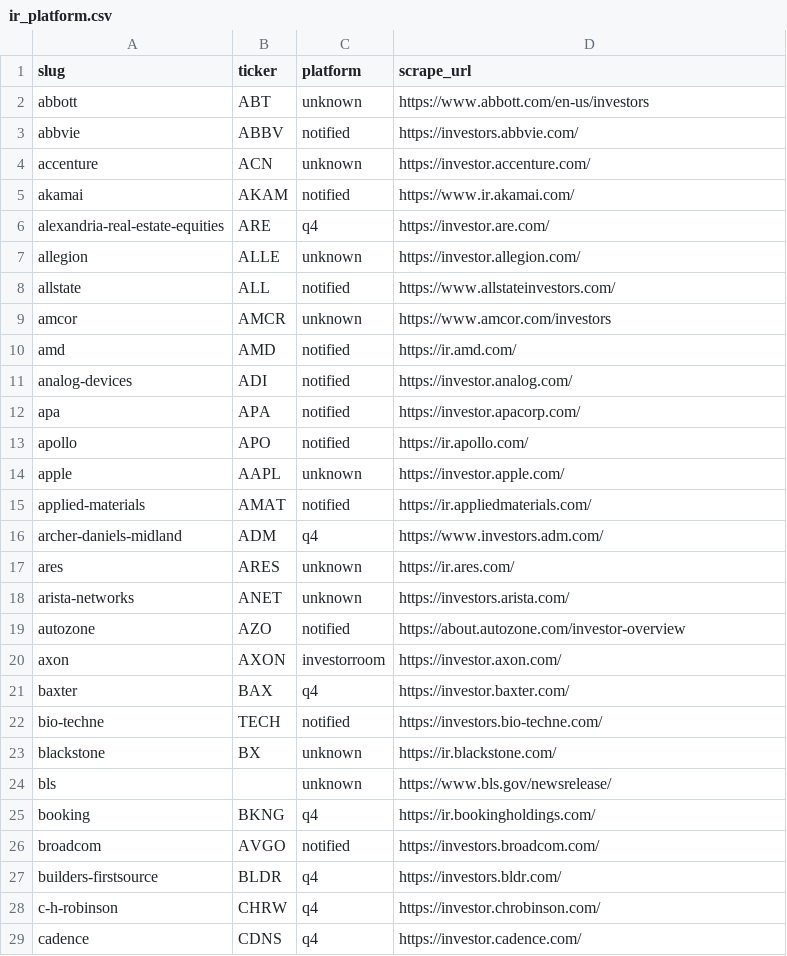
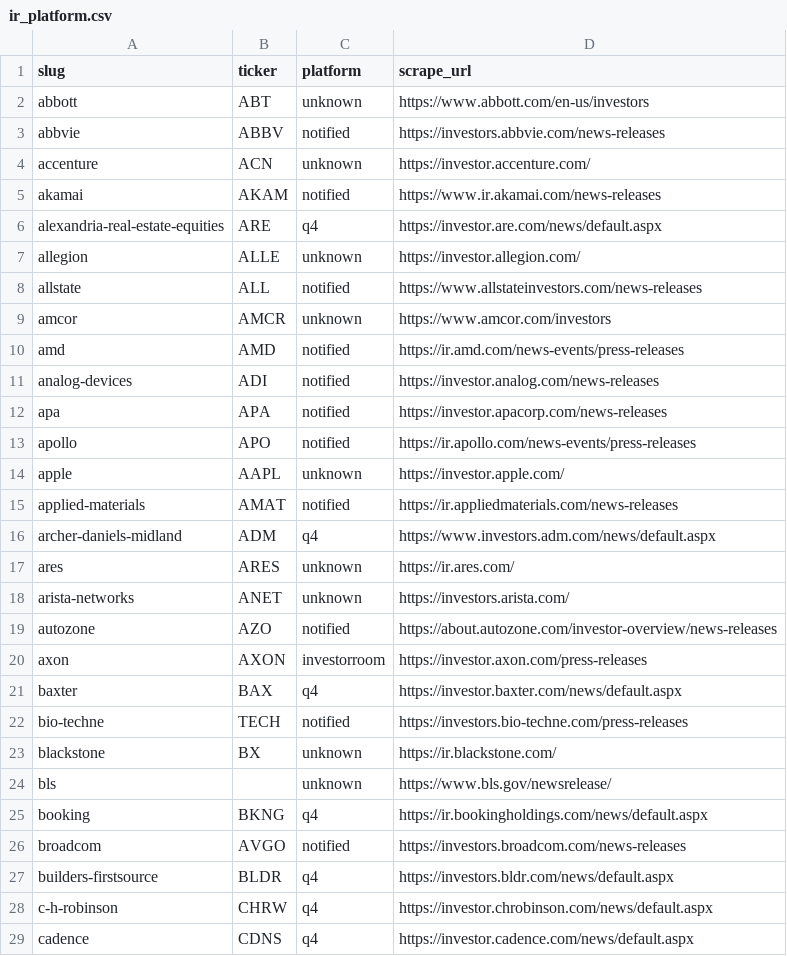
Before and after one commit to KamarajuKusumanchi/primary_wire, a CSV file: reports/latest/ir_platform.csv, drawn as a sheet; only a part is shown; the diff covers the shown part only.

```diff
--- a/reports/latest/ir_platform.csv
+++ b/reports/latest/ir_platform.csv
@@ -2,28 +2,28 @@ slug,ticker,platform,scrape_url
 abbott,ABT,unknown,https://www.abbott.com/en-us/investors
-abbvie,ABBV,notified,https://investors.abbvie.com/
+abbvie,ABBV,notified,https://investors.abbvie.com/news-releases
 accenture,ACN,unknown,https://investor.accenture.com/
-akamai,AKAM,notified,https://www.ir.akamai.com/
-alexandria-real-estate-equities,ARE,q4,https://investor.are.com/
+akamai,AKAM,notified,https://www.ir.akamai.com/news-releases
+alexandria-real-estate-equities,ARE,q4,https://investor.are.com/news/default.aspx
 allegion,ALLE,unknown,https://investor.allegion.com/
-allstate,ALL,notified,https://www.allstateinvestors.com/
+allstate,ALL,notified,https://www.allstateinvestors.com/news-releases
 amcor,AMCR,unknown,https://www.amcor.com/investors
-amd,AMD,notified,https://ir.amd.com/
-analog-devices,ADI,notified,https://investor.analog.com/
-apa,APA,notified,https://investor.apacorp.com/
-apollo,APO,notified,https://ir.apollo.com/
+amd,AMD,notified,https://ir.amd.com/news-events/press-releases
+analog-devices,ADI,notified,https://investor.analog.com/news-releases
+apa,APA,notified,https://investor.apacorp.com/news-releases
+apollo,APO,notified,https://ir.apollo.com/news-events/press-releases
 apple,AAPL,unknown,https://investor.apple.com/
-applied-materials,AMAT,notified,https://ir.appliedmaterials.com/
-archer-daniels-midland,ADM,q4,https://www.investors.adm.com/
+applied-materials,AMAT,notified,https://ir.appliedmaterials.com/news-releases
+archer-daniels-midland,ADM,q4,https://www.investors.adm.com/news/default.aspx
 ares,ARES,unknown,https://ir.ares.com/
 arista-networks,ANET,unknown,https://investors.arista.com/
-autozone,AZO,notified,https://about.autozone.com/investor-overview
-axon,AXON,investorroom,https://investor.axon.com/
-baxter,BAX,q4,https://investor.baxter.com/
-bio-techne,TECH,notified,https://investors.bio-techne.com/
+autozone,AZO,notified,https://about.autozone.com/investor-overview/news-releases
+axon,AXON,investorroom,https://investor.axon.com/press-releases
+baxter,BAX,q4,https://investor.baxter.com/news/default.aspx
+bio-techne,TECH,notified,https://investors.bio-techne.com/press-releases
 blackstone,BX,unknown,https://ir.blackstone.com/
 bls,,unknown,https://www.bls.gov/newsrelease/
-booking,BKNG,q4,https://ir.bookingholdings.com/
-broadcom,AVGO,notified,https://investors.broadcom.com/
-builders-firstsource,BLDR,q4,https://investors.bldr.com/
-c-h-robinson,CHRW,q4,https://investor.chrobinson.com/
-cadence,CDNS,q4,https://investor.cadence.com/
+booking,BKNG,q4,https://ir.bookingholdings.com/news/default.aspx
+broadcom,AVGO,notified,https://investors.broadcom.com/news-releases
+builders-firstsource,BLDR,q4,https://investors.bldr.com/news/default.aspx
+c-h-robinson,CHRW,q4,https://investor.chrobinson.com/news/default.aspx
+cadence,CDNS,q4,https://investor.cadence.com/news/default.aspx
```
Also changed, not shown: 105 edited cells elsewhere in this file, reports/latest/scraper_coverage_missing.csv, 6 other files.
